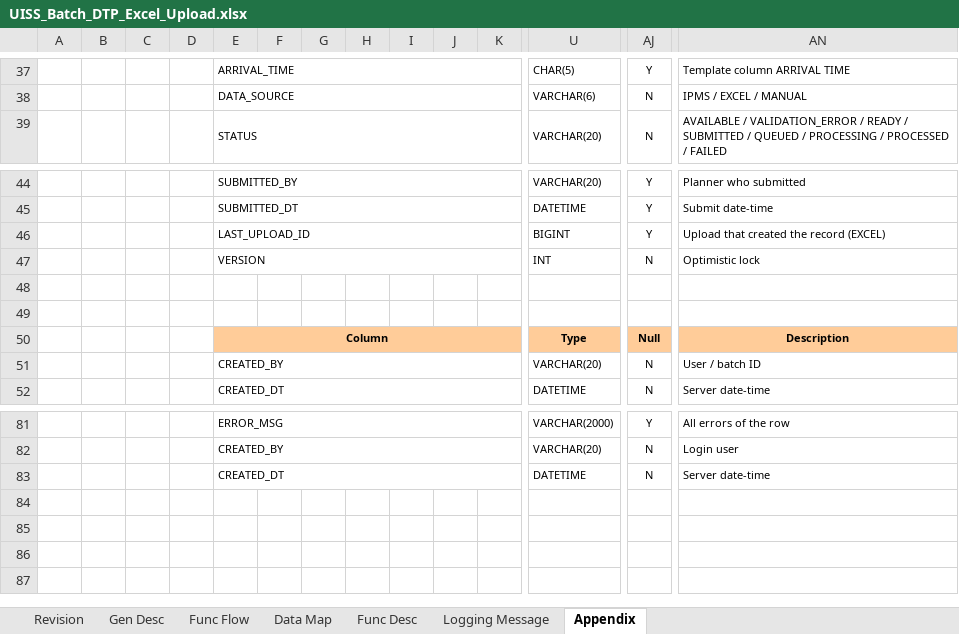
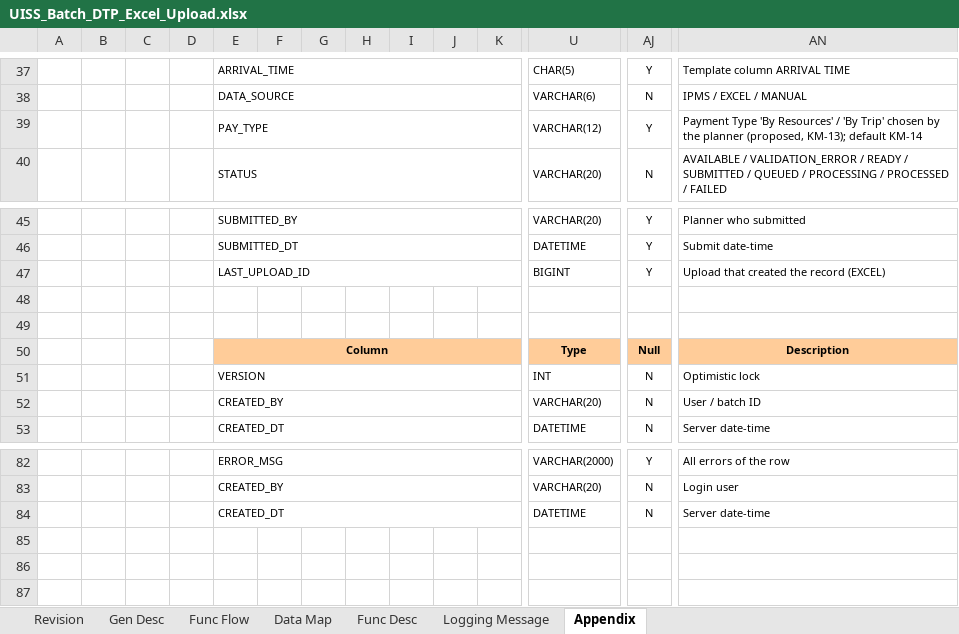
Before and after one commit to santo-san/tc-pbr, an Excel workbook: docs/uiss/UISS_Batch_DTP_Excel_Upload.xlsx, sheet Appendix, drawn as a sheet; only a part is shown, gaps mark what is left out; values as stored, in another font and other column widths than the file's, no borders; removed rows and columns are numbered as before the commit, all else as after; rows hold the shown columns only; the diff names each change by its address in the sheet, - before the commit and + after, or states it on an @@ line.

```diff
--- a/docs/uiss/UISS_Batch_DTP_Excel_Upload.xlsx (sheet Appendix)
+++ b/docs/uiss/UISS_Batch_DTP_Excel_Upload.xlsx (sheet Appendix)
+row 39:  |  |  |  | PAY_TYPE |  |  |  |  |  |  | VARCHAR(12) | Y | Payment Type 'By Resources' / 'By Trip' chosen by the planner (proposed, KM-13); default KM-14
@@ row 47 moved to row 51: VERSION @@
-row 84: (empty)
```
Also changed, not shown: sheet Data Map, sheet Func Desc, sheet Revision, docs/uiss/UISS_Batch_DTP_Queue_Processing.xlsx, docs/uiss/UISS_Batch_DTP_Switching.xlsx, 46 other files.
